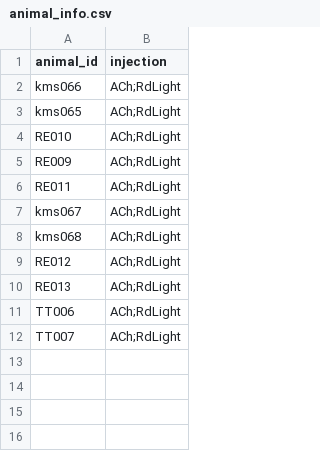
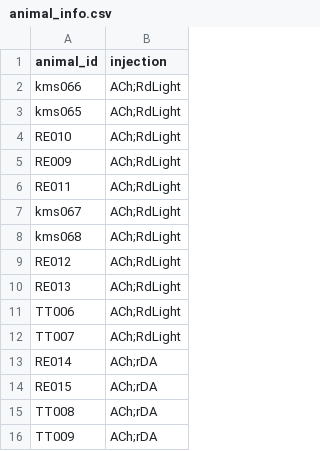
Before and after one commit to Magill-ASAP-team/trialexp, a CSV file: params/animal_info.csv, drawn as a sheet.

```diff
--- a/params/animal_info.csv
+++ b/params/animal_info.csv
@@ -12 +12,5 @@ TT006,ACh;RdLight
 TT007,ACh;RdLight
+RE014,ACh;rDA
+RE015,ACh;rDA
+TT008,ACh;rDA
+TT009,ACh;rDA
```
Also changed, not shown: 5 other files.
